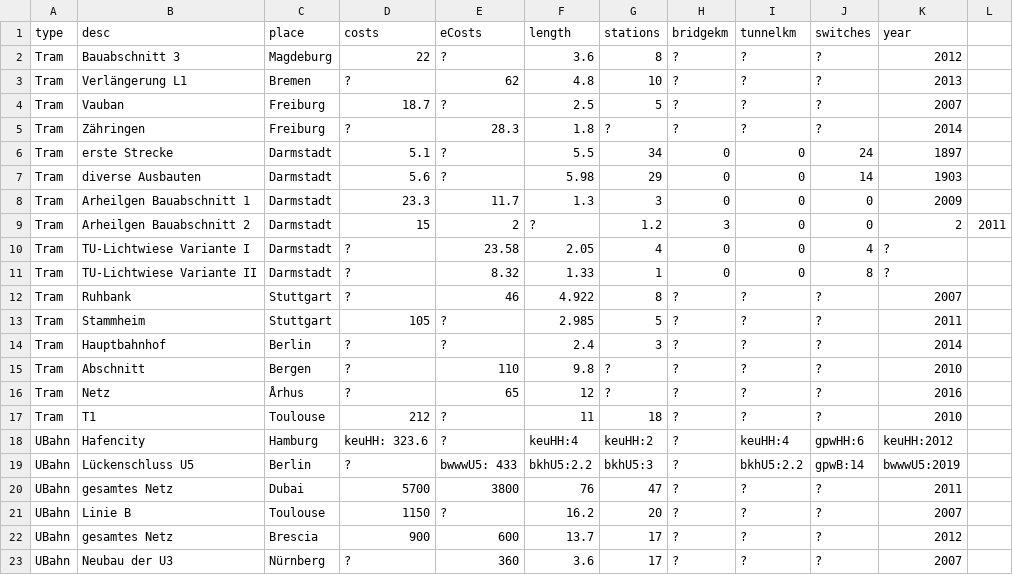
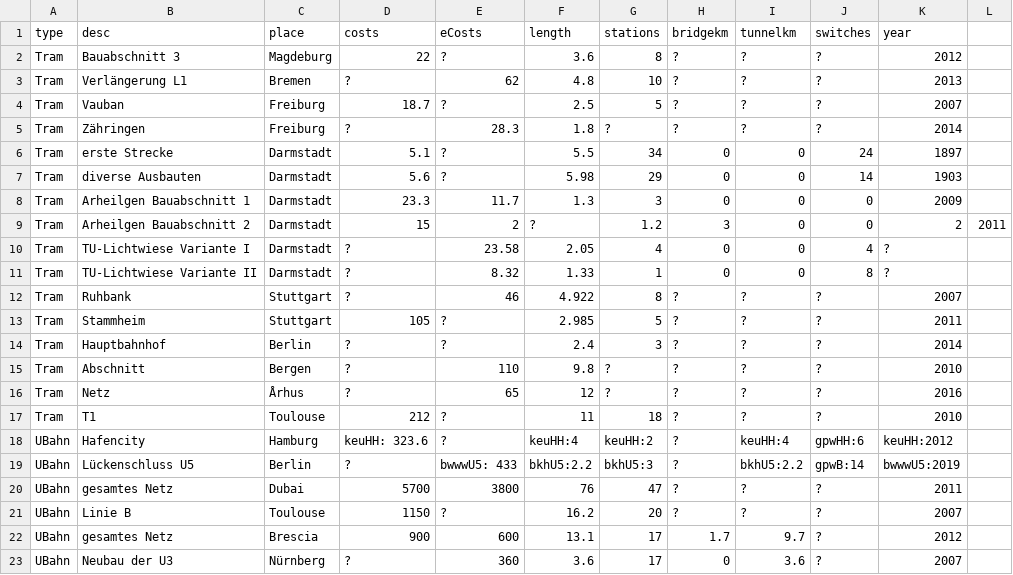
Before and after one commit to GrundlagenSchienenverkehr/paper, a CSV file: data/costs_with_sources.csv, drawn as a sheet.

Commit message:
nürnber und brescia details

```diff
--- a/data/costs_with_sources.csv
+++ b/data/costs_with_sources.csv
@@ -21,3 +21,3 @@ UBahn,  gesamtes Netz,             Dubai,          5700,           3800,
 UBahn,  Linie B,                   Toulouse,       1150,           ?,            16.2,           20,             ?,              ?,              ?,                    2007
-UBahn,  gesamtes Netz,             Brescia,        900,            600,          13.7,           17,             ?,              ?,              ?,                    2012
-UBahn,  Neubau der U3,             Nürnberg,       ?,              360,          3.6,            17,             ?,              ?,              ?,                    2007
+UBahn,  gesamtes Netz,             Brescia,        900,            600,          13.1,           17,             1.7,            9.7,            ?,                    2012
+UBahn,  Neubau der U3,             Nürnberg,       ?,              360,          3.6,            17,             0,              3.6,            ?,                    2007
```
